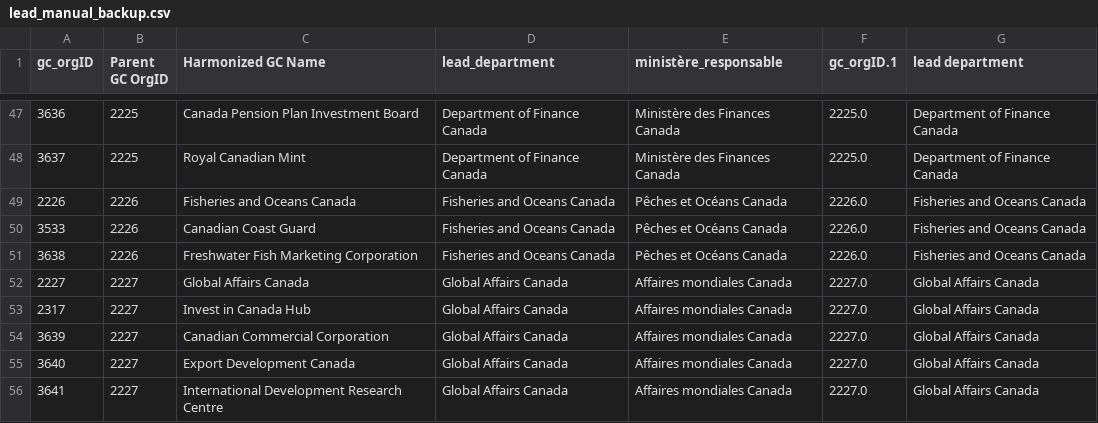
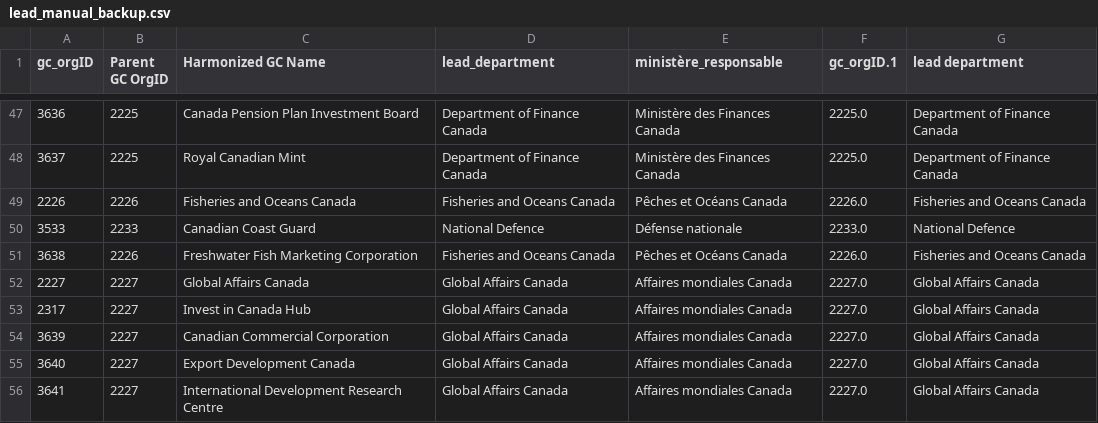
Before and after one commit to CPDI-CPDI/GCOrgName, a CSV file: Resources/lead_manual_backup.csv, drawn as a sheet; only a part is shown, gaps mark what is left out.

```diff
--- a/Resources/lead_manual_backup.csv
+++ b/Resources/lead_manual_backup.csv
@@ -49,3 +49,3 @@ gc_orgID,Parent GC OrgID,Harmonized GC Name,lead_department,ministère_responsab
 2226,2226,Fisheries and Oceans Canada,Fisheries and Oceans Canada,Pêches et Océans Canada,2226.0,Fisheries and Oceans Canada
-3533,2226,Canadian Coast Guard,Fisheries and Oceans Canada,Pêches et Océans Canada,2226.0,Fisheries and Oceans Canada
+3533,2233,Canadian Coast Guard,National Defence,Défense nationale,2233.0,National Defence
 3638,2226,Freshwater Fish Marketing Corporation,Fisheries and Oceans Canada,Pêches et Océans Canada,2226.0,Fisheries and Oceans Canada
```
Also changed, not shown: gc_org_info.csv.
